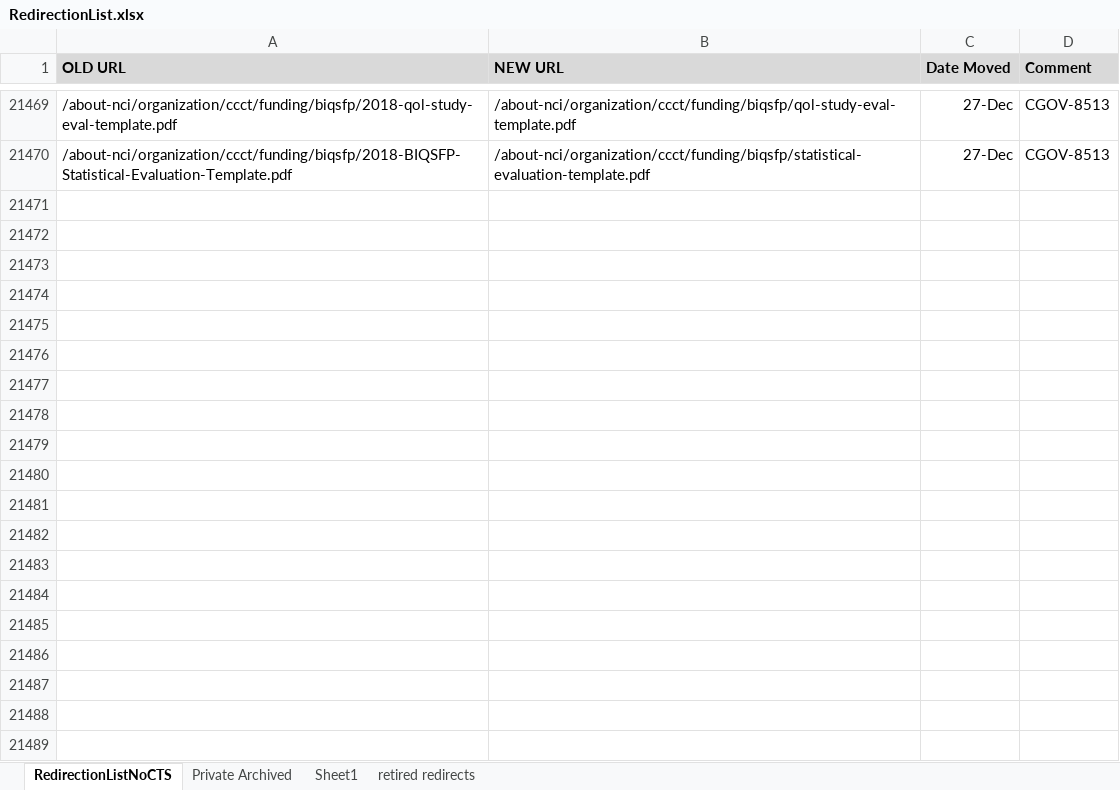
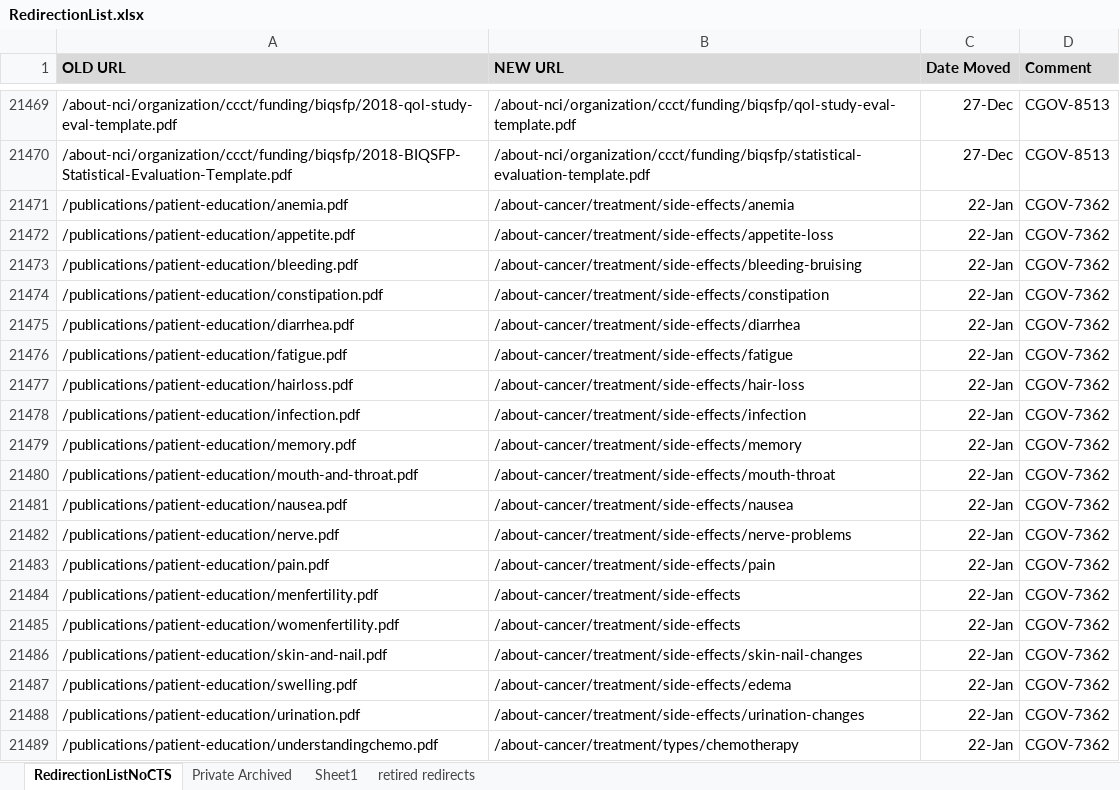
Before and after one commit to NCIOCPL/wcms-content, an Excel workbook: redirection-list/RedirectionList.xlsx, sheet RedirectionListNoCTS, drawn as a sheet; only a part is shown, gaps mark what is left out; values as stored, in another font and other column widths than the file's, no borders; conditional formats not drawn; the diff covers the shown part only; the diff names each change by its address in the sheet, - before the commit and + after, or states it on an @@ line.

Commit message:
Updates for purge of Side Effects pdfs and sec URLs
Updates to redirect to accomodate removal of Side Effects PDFs, and to replace Secondary URLs that were still valid for redirection. CGOV-7362

```diff
--- a/redirection-list/RedirectionList.xlsx (sheet RedirectionListNoCTS)
+++ b/redirection-list/RedirectionList.xlsx (sheet RedirectionListNoCTS)
+row 21471: /publications/patient-education/anemia.pdf | /about-cancer/treatment/side-effects/anemia | 22-Jan | CGOV-7362
+row 21472: /publications/patient-education/appetite.pdf | /about-cancer/treatment/side-effects/appetite-loss | 22-Jan | CGOV-7362
+row 21473: /publications/patient-education/bleeding.pdf | /about-cancer/treatment/side-effects/bleeding-bruising | 22-Jan | CGOV-7362
+row 21474: /publications/patient-education/constipation.pdf | /about-cancer/treatment/side-effects/constipation | 22-Jan | CGOV-7362
+row 21475: /publications/patient-education/diarrhea.pdf | /about-cancer/treatment/side-effects/diarrhea | 22-Jan | CGOV-7362
+row 21476: /publications/patient-education/fatigue.pdf | /about-cancer/treatment/side-effects/fatigue | 22-Jan | CGOV-7362
+row 21477: /publications/patient-education/hairloss.pdf | /about-cancer/treatment/side-effects/hair-loss | 22-Jan | CGOV-7362
+row 21478: /publications/patient-education/infection.pdf | /about-cancer/treatment/side-effects/infection | 22-Jan | CGOV-7362
+row 21479: /publications/patient-education/memory.pdf | /about-cancer/treatment/side-effects/memory | 22-Jan | CGOV-7362
+row 21480: /publications/patient-education/mouth-and-throat.pdf | /about-cancer/treatment/side-effects/mouth-throat | 22-Jan | CGOV-7362
+row 21481: /publications/patient-education/nausea.pdf | /about-cancer/treatment/side-effects/nausea | 22-Jan | CGOV-7362
+row 21482: /publications/patient-education/nerve.pdf | /about-cancer/treatment/side-effects/nerve-problems | 22-Jan | CGOV-7362
+row 21483: /publications/patient-education/pain.pdf | /about-cancer/treatment/side-effects/pain | 22-Jan | CGOV-7362
+row 21484: /publications/patient-education/menfertility.pdf | /about-cancer/treatment/side-effects | 22-Jan | CGOV-7362
+row 21485: /publications/patient-education/womenfertility.pdf | /about-cancer/treatment/side-effects | 22-Jan | CGOV-7362
+row 21486: /publications/patient-education/skin-and-nail.pdf | /about-cancer/treatment/side-effects/skin-nail-changes | 22-Jan | CGOV-7362
+row 21487: /publications/patient-education/swelling.pdf | /about-cancer/treatment/side-effects/edema | 22-Jan | CGOV-7362
+row 21488: /publications/patient-education/urination.pdf | /about-cancer/treatment/side-effects/urination-changes | 22-Jan | CGOV-7362
+row 21489: /publications/patient-education/understandingchemo.pdf | /about-cancer/treatment/types/chemotherapy | 22-Jan | CGOV-7362
```
Also changed, not shown: 130 added rows elsewhere in this sheet, 1 other file.
